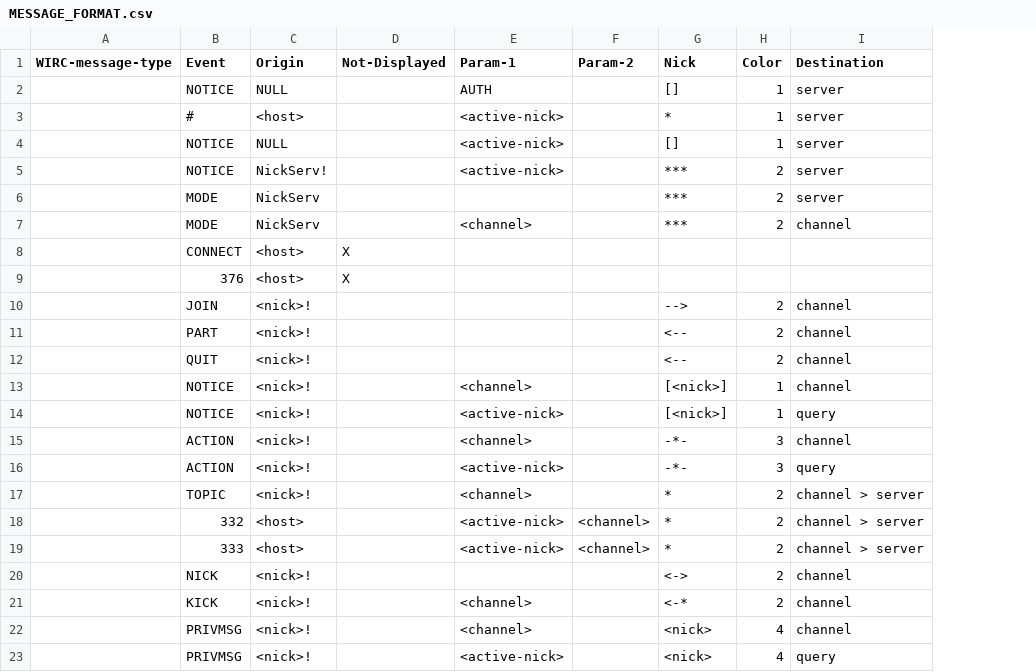
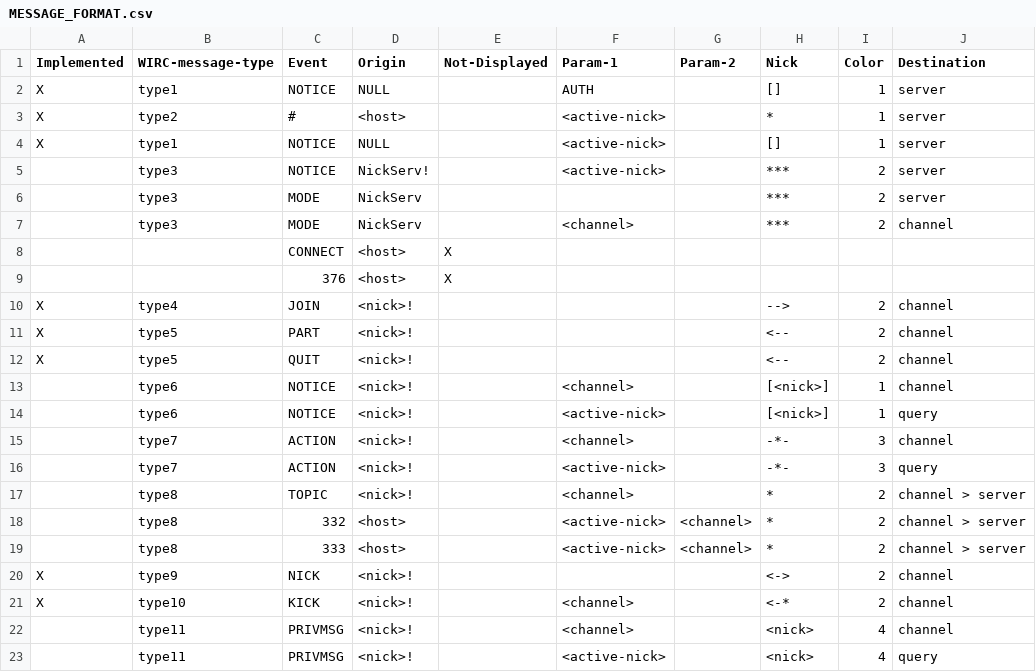
Before and after one commit to webos-internals/wIRC-old, a CSV file: MESSAGE_FORMAT.csv, drawn as a sheet; addresses are those after the commit; the diff names each change by its address in the sheet, - before the commit and + after, or states it on an @@ line.

Commit message:
massice message overhaul, 75-80% done

```diff
--- a/MESSAGE_FORMAT.csv
+++ b/MESSAGE_FORMAT.csv
+column A (Implemented), rows 2-21: X | X | X |  |  |  |  |  | X | X | X |  |  |  |  |  |  |  | X | X
-B2 (WIRC-message-type): (empty)
+B2 (WIRC-message-type): type1
-B3 (WIRC-message-type): (empty)
+B3 (WIRC-message-type): type2
-B4 (WIRC-message-type): (empty)
+B4 (WIRC-message-type): type1
-B5:B7 (WIRC-message-type): (empty)
+B5:B7 (WIRC-message-type): type3
-B10 (WIRC-message-type): (empty)
+B10 (WIRC-message-type): type4
-B11:B12 (WIRC-message-type): (empty)
+B11:B12 (WIRC-message-type): type5
-B13:B14 (WIRC-message-type): (empty)
+B13:B14 (WIRC-message-type): type6
-B15:B16 (WIRC-message-type): (empty)
+B15:B16 (WIRC-message-type): type7
-B17:B19 (WIRC-message-type): (empty)
+B17:B19 (WIRC-message-type): type8
-B20 (WIRC-message-type): (empty)
+B20 (WIRC-message-type): type9
-B21 (WIRC-message-type): (empty)
+B21 (WIRC-message-type): type10
-B22:B23 (WIRC-message-type): (empty)
+B22:B23 (WIRC-message-type): type11
```
Also changed, not shown: 10 other files.
